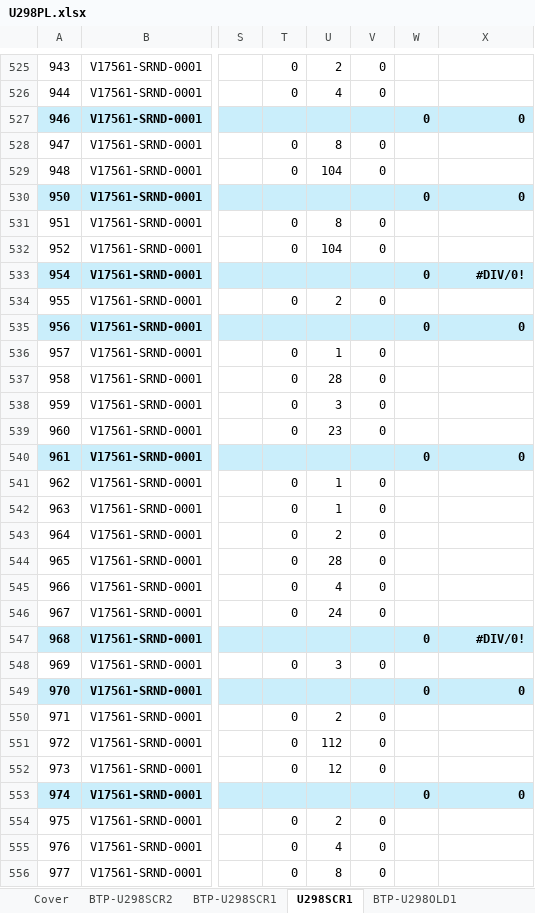
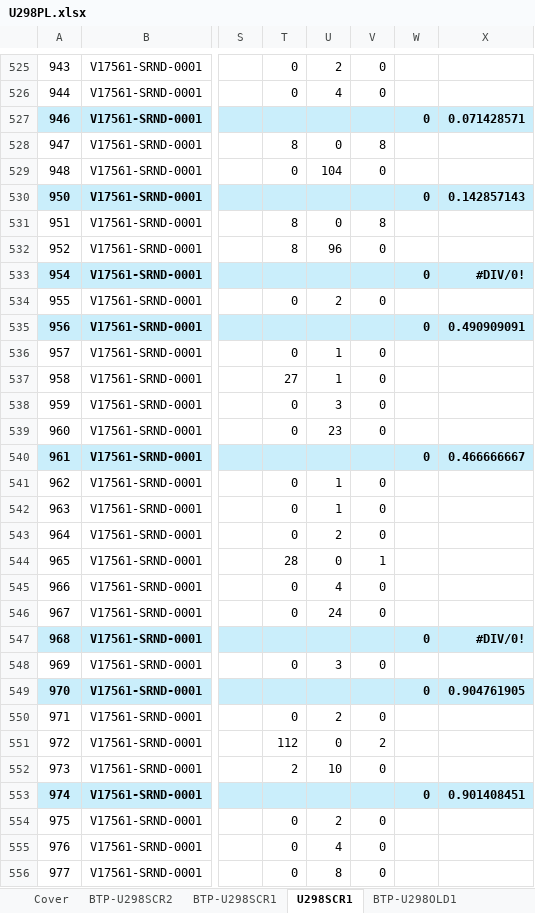
Before and after one commit to nguyenduchieu1208/leo-server, an Excel workbook: Data/U298PL.xlsx, sheet U298SCR1, drawn as a sheet; only a part is shown, gaps mark what is left out; values as stored, in another font and other column widths than the file's, no borders; the diff covers the shown part only; the diff names each change by its address in the sheet, - before the commit and + after, or states it on an @@ line.

```diff
--- a/Data/U298PL.xlsx (sheet U298SCR1)
+++ b/Data/U298PL.xlsx (sheet U298SCR1)
-X527: 0
+X527: 0.071428571
-T528: 0
+T528: 8
-U528: 8
+U528: 0
-V528: 0
+V528: 8
-X530: 0
+X530: 0.142857143
-T531:T532: 0
+T531:T532: 8
-U531: 8
+U531: 0
-V531: 0
+V531: 8
-U532: 104
+U532: 96
-X535: 0
+X535: 0.490909091
-T537: 0
+T537: 27
-U537: 28
+U537: 1
-X540: 0
+X540: 0.466666667
-T544: 0
+T544: 28
-U544: 28
+U544: 0
-V544: 0
+V544: 1
-X549: 0
+X549: 0.904761905
-T551: 0
+T551: 112
-U551: 112
+U551: 0
-V551: 0
+V551: 2
-T552: 0
+T552: 2
-U552: 12
+U552: 10
-X553: 0
+X553: 0.901408451
```
Also changed, not shown: 145 edited cells elsewhere in this sheet, sheet BTP-U298SCR2, sheet BTP-U298SCR1, sheet BTP-U298OLD1, sheet U298OLD1, sheet Cover, formulas that keep their value, hidden cells, Data/A320PL.xlsx, 11 other files.
